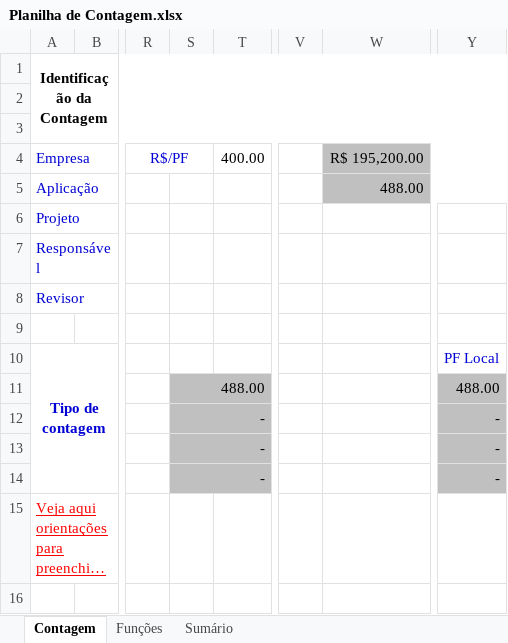
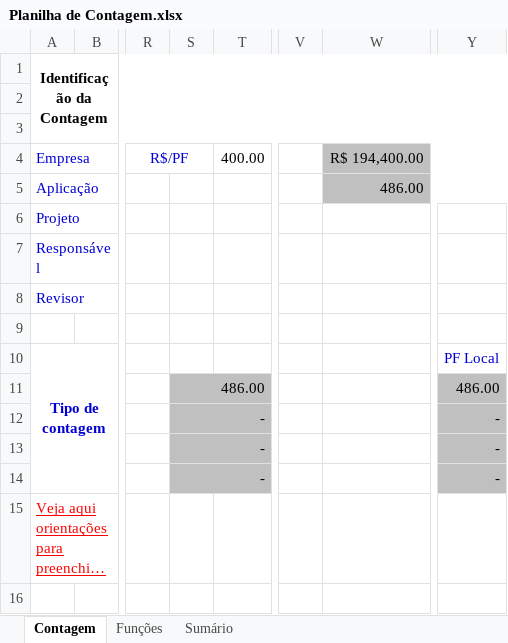
Before and after one commit to mohdfaiad/SGC, an Excel workbook: 2-Requisitos/1.5-Planilha_de_Contagem/Planilha de Contagem.xlsx, sheet Contagem, drawn as a sheet; only a part is shown, gaps mark what is left out; long unchanged cells end in …; values as stored, in another font and other column widths than the file's, no borders; charts and pictures not drawn; the diff names each change by its address in the sheet, - before the commit and + after, or states it on an @@ line.

```diff
--- a/2-Requisitos/1.5-Planilha_de_Contagem/Planilha de Contagem.xlsx (sheet Contagem)
+++ b/2-Requisitos/1.5-Planilha_de_Contagem/Planilha de Contagem.xlsx (sheet Contagem)
-W4: R$ 195,200.00
+W4: R$ 194,400.00
-W5 (R$ 194,400.00): 488.00
+W5 (R$ 194,400.00): 486.00
-S11: 488.00
+S11: 486.00
-Y11: 488.00
+Y11: 486.00
```
Also changed, not shown: sheet Funções, sheet Sumário, formulas that keep their value, hidden cells, charts or pictures, 56 other files.
